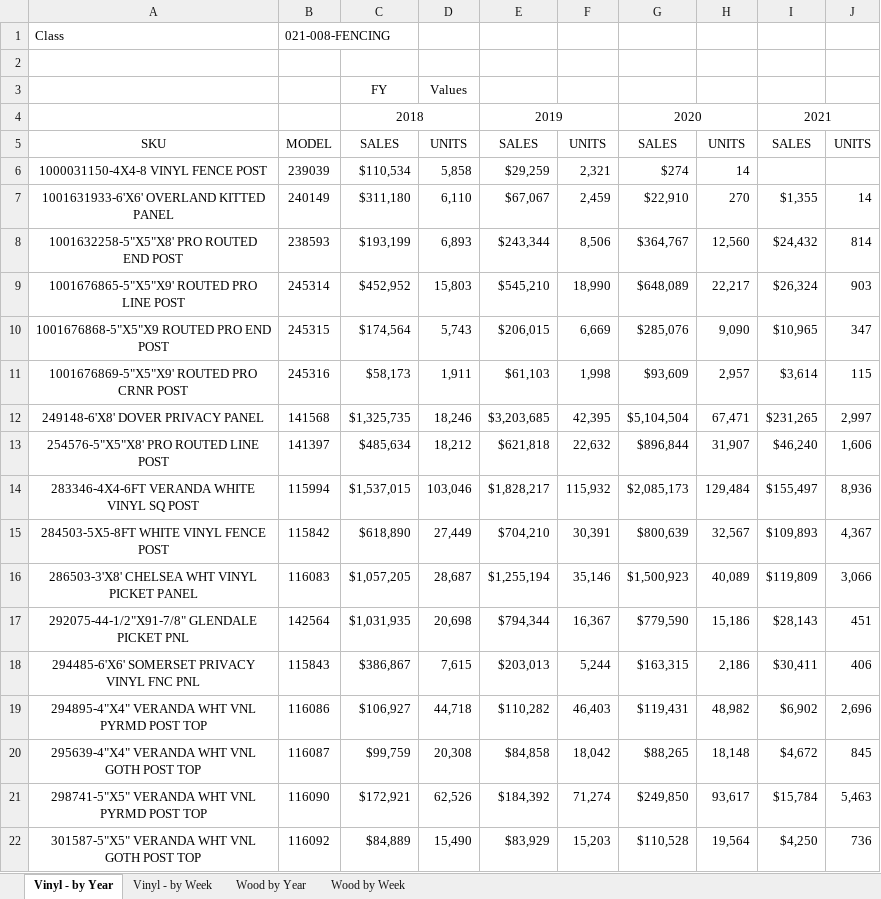
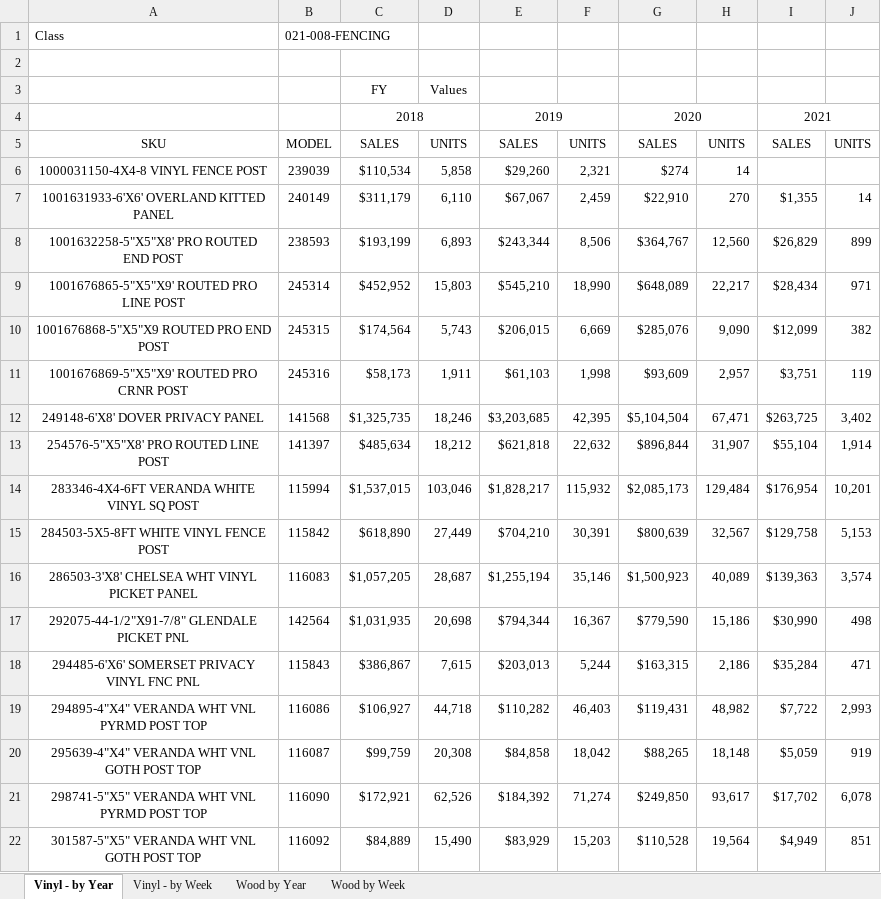
Before and after one commit to bonski59/PeRM, an Excel workbook: dataManagement/LiveData/reports_xlsx/396 Forecasting - V2.xlsx, sheet Vinyl - by Year, drawn as a sheet; only a part is shown; values as stored, in another font and other column widths than the file's, no borders; the diff covers the shown part only; the diff names each change by its address in the sheet, - before the commit and + after, or states it on an @@ line.

```diff
--- a/dataManagement/LiveData/reports_xlsx/396 Forecasting - V2.xlsx (sheet Vinyl - by Year)
+++ b/dataManagement/LiveData/reports_xlsx/396 Forecasting - V2.xlsx (sheet Vinyl - by Year)
-E6: $29,259
+E6: $29,260
-C7: $311,180
+C7: $311,179
-I8: $24,432
+I8: $26,829
-J8: 814
+J8: 899
-I9: $26,324
+I9: $28,434
-J9: 903
+J9: 971
-I10: $10,965
+I10: $12,099
-J10: 347
+J10: 382
-I11: $3,614
+I11: $3,751
-J11: 115
+J11: 119
-I12: $231,265
+I12: $263,725
-J12: 2,997
+J12: 3,402
-I13: $46,240
+I13: $55,104
-J13: 1,606
+J13: 1,914
-I14: $155,497
+I14: $176,954
-J14: 8,936
+J14: 10,201
-I15: $109,893
+I15: $129,758
-J15: 4,367
+J15: 5,153
-I16: $119,809
+I16: $139,363
-J16: 3,066
+J16: 3,574
-I17: $28,143
+I17: $30,990
-J17: 451
+J17: 498
-I18: $30,411
+I18: $35,284
-J18: 406
+J18: 471
-I19: $6,902
+I19: $7,722
-J19: 2,696
+J19: 2,993
-I20: $4,672
+I20: $5,059
-J20: 845
+J20: 919
-I21: $15,784
+I21: $17,702
-J21: 5,463
+J21: 6,078
-I22: $4,250
+I22: $4,949
-J22: 736
+J22: 851
```
Also changed, not shown: 23 edited cells elsewhere in this sheet, sheet Wood by Year, sheet Vinyl - by Week, sheet Wood by Week, 4 other files.
